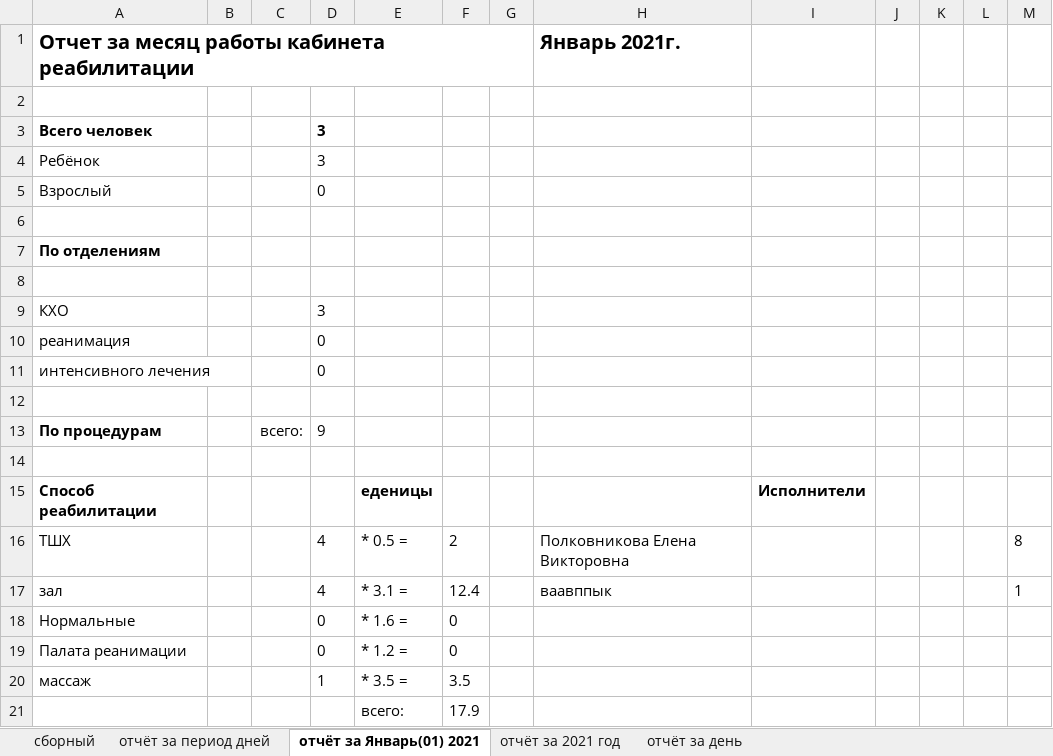
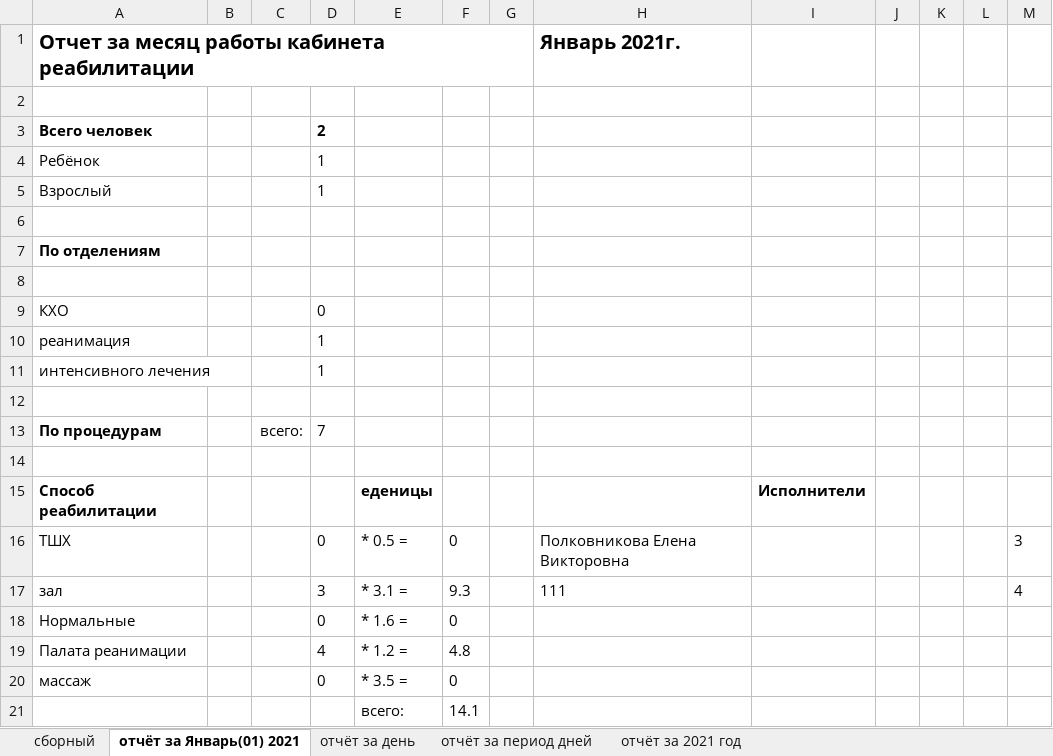
Before and after one commit to PolkovnikovPavel/collection_lfk, an Excel workbook: test.xlsx, sheet отчёт за Январь(01) 2021, drawn as a sheet; values as stored, in another font and other column widths than the file's, no borders; the diff names each change by its address in the sheet, - before the commit and + after, or states it on an @@ line.

```diff
--- a/test.xlsx (sheet отчёт за Январь(01) 2021)
+++ b/test.xlsx (sheet отчёт за Январь(01) 2021)
@@ sheet tab order changed: сборный | отчёт за Январь(01) 2021 | отчёт за день | отчёт за период дней | отчёт за 2021 год @@
-D3: 3
+D3: 2
-D4: 3
+D4: 1
-D5: 0
+D5: 1
-D9: 3
+D9: 0
-D10:D11: 0
+D10:D11: 1
-D13: 9
+D13: 7
-D16: 4
+D16: 0
-F16: 2
+F16: 0
-M16: 8
+M16: 3
-D17: 4
+D17: 3
-F17: 12.4
+F17: 9.3
-H17: ваавппык
+H17: 111
-M17: 1
+M17: 4
-D19: 0
+D19: 4
-F19: 0
+F19: 4.8
-D20: 1
+D20: 0
-F20: 3.5
+F20: 0
-F21: 17.9
+F21: 14.1
```
Also changed, not shown: sheet отчёт за период дней, sheet отчёт за день, sheet отчёт за 2021 год, 11 other files.
